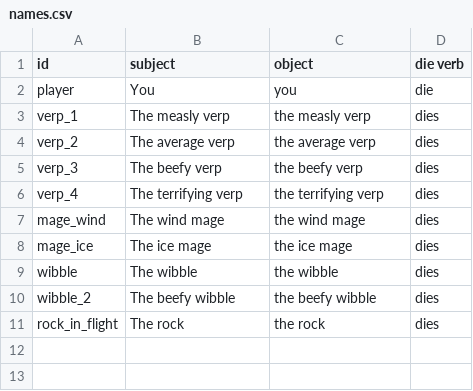
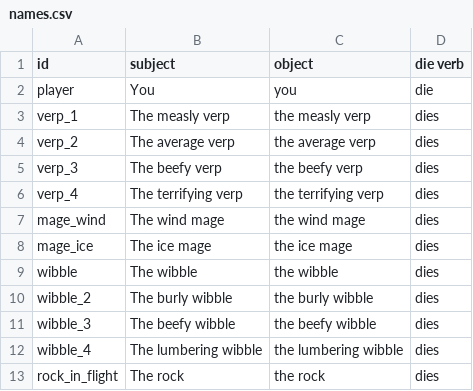
Before and after one commit to irskep/rogue_basement, a CSV file: data/names.csv, drawn as a sheet.

```diff
--- a/data/names.csv
+++ b/data/names.csv
@@ -9,3 +9,5 @@ mage_ice,The ice mage,the ice mage,dies
 wibble,The wibble,the wibble,dies
-wibble_2,The beefy wibble,the beefy wibble,dies
+wibble_2,The burly wibble,the burly wibble,dies
+wibble_3,The beefy wibble,the beefy wibble,dies
+wibble_4,The lumbering wibble,the lumbering wibble,dies
 rock_in_flight,The rock,the rock,dies
```
Also changed, not shown: data/monsters.csv, 6 other files.
